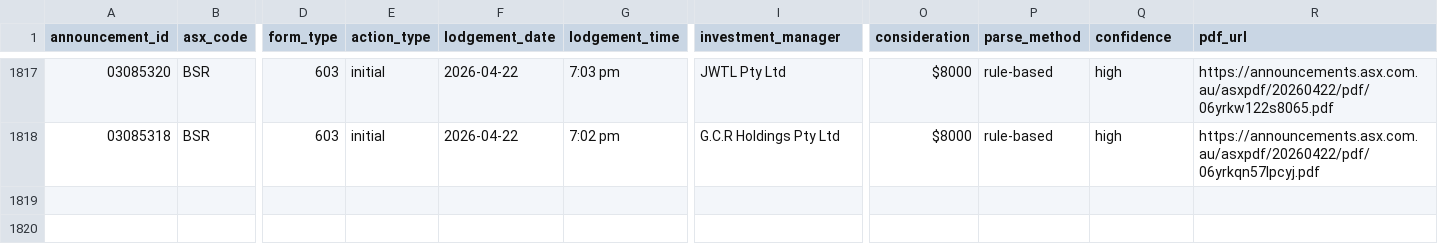
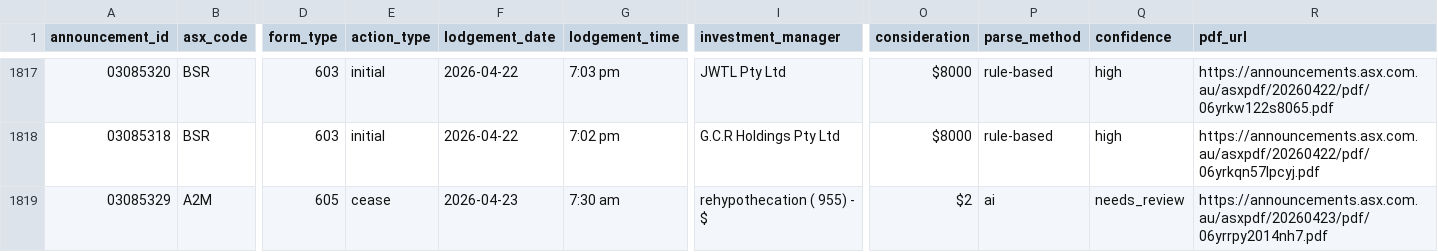
Before and after one commit to duriandaniel/substantials-vibe1, a CSV file: output.csv, drawn as a sheet; only a part is shown, gaps mark what is left out; rows hold the shown columns only; the diff names each change by its address in the sheet, - before the commit and + after, or states it on an @@ line.

```diff
--- a/output.csv
+++ b/output.csv
+row 1819: 03085329 | A2M | 605 | cease | 2026-04-23 | 7:30 am | rehypothecation ( 955) - $ | $2 | ai | needs_review | https://announcements.asx.com.au/asxpdf/20260423/pdf/06yrrpy2014nh7.pdf
```
Also changed, not shown: needs_review.csv, 1 other file.
